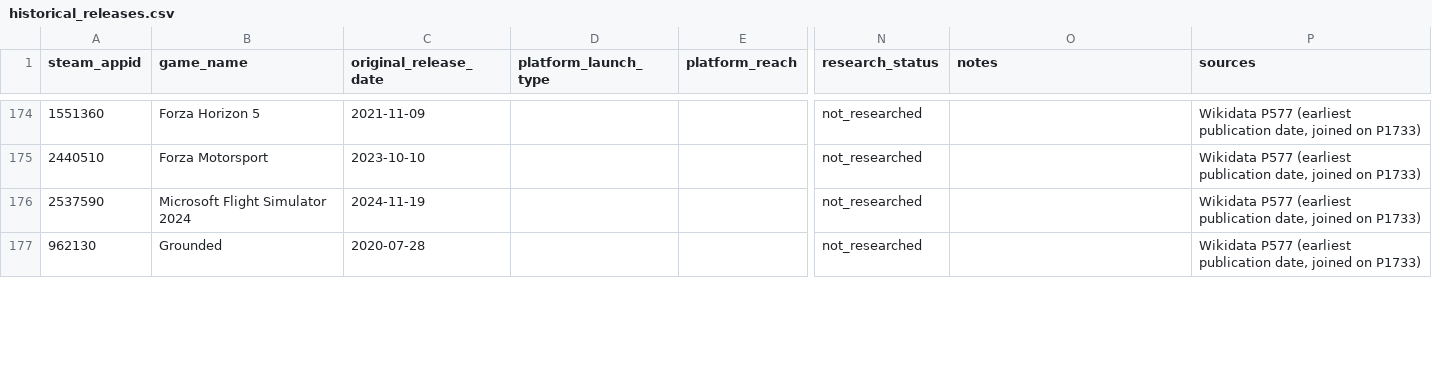
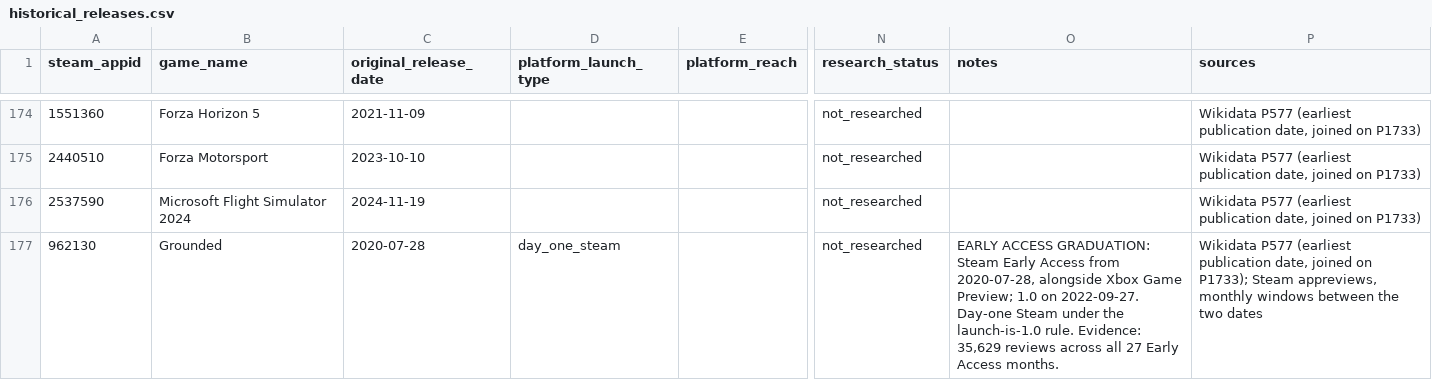
Before and after one commit to trannam97/aaa-launch-predictor, a CSV file: data/historical_releases.csv, drawn as a sheet; only a part is shown, gaps mark what is left out; the diff covers the shown part only; the diff names each change by its address in the sheet, - before the commit and + after, or states it on an @@ line.

```diff
--- a/data/historical_releases.csv
+++ b/data/historical_releases.csv
-D177 (platform_launch_type): (empty)
+D177 (platform_launch_type): day_one_steam
-O177 (notes): (empty)
+O177 (notes): EARLY ACCESS GRADUATION: Steam Early Access from 2020-07-28, alongside Xbox Game Preview; 1.0 on 2022-09-27. Day-one Steam under the launch-is-1.0 rule. Evidence: 35,629 reviews across all 27 Early Access months.
-P177 (sources): …joined on P1733)
+P177 (sources): …joined on P1733); Steam appreviews, monthly windows between the two dates
```
Also changed, not shown: 9 edited cells elsewhere in this file, data/game_list.csv, 2 other files.
